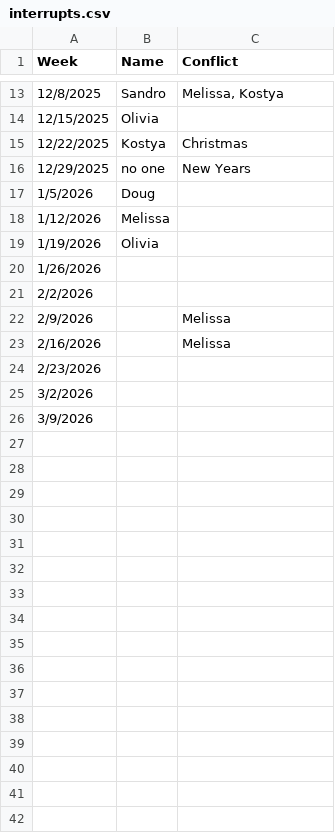
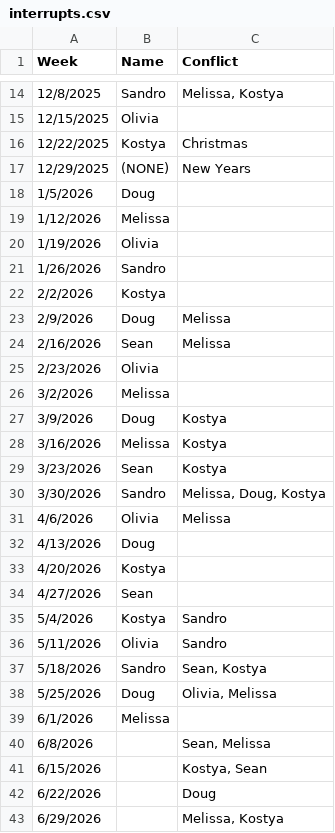
Before and after one commit to delucchi-cmu/hipscripts, a CSV file: misc/interrupts.csv, drawn as a sheet; only a part is shown, gaps mark what is left out; the diff covers the shown part only.

```diff
--- a/misc/interrupts.csv
+++ b/misc/interrupts.csv
@@ -15,3 +16,3 @@ Week,Name,Conflict
 12/22/2025,Kostya,Christmas
-12/29/2025,no one,New Years
+12/29/2025,(NONE),New Years
 1/5/2026,Doug,
@@ -19,8 +20,24 @@ Week,Name,Conflict
 1/19/2026,Olivia,
-1/26/2026,,
-2/2/2026,,
-2/9/2026,,"Melissa"
-2/16/2026,,Melissa
-2/23/2026,,
-3/2/2026,,
-3/9/2026,,
+1/26/2026,Sandro,
+2/2/2026,Kostya,
+2/9/2026,Doug,Melissa
+2/16/2026,Sean,Melissa
+2/23/2026,Olivia,
+3/2/2026,Melissa,
+3/9/2026,Doug,Kostya
+3/16/2026,Melissa,Kostya
+3/23/2026,Sean,Kostya
+3/30/2026,Sandro,"Melissa, Doug, Kostya"
+4/6/2026,Olivia,Melissa
+4/13/2026,Doug,
+4/20/2026,Kostya,
+4/27/2026,Sean,
+5/4/2026,Kostya,Sandro
+5/11/2026,Olivia,Sandro
+5/18/2026,Sandro,"Sean, Kostya"
+5/25/2026,Doug,"Olivia, Melissa"
+6/1/2026,Melissa,
+6/8/2026,,"Sean, Melissa"
+6/15/2026,,"Kostya, Sean"
+6/22/2026,,Doug
+6/29/2026,,"Melissa, Kostya"
```
Also changed, not shown: 17 added rows elsewhere in this file, 2 other files.
